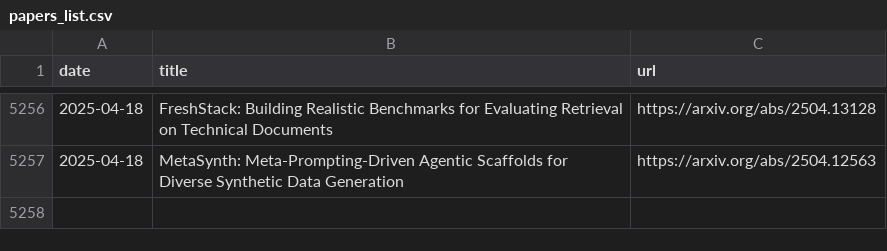
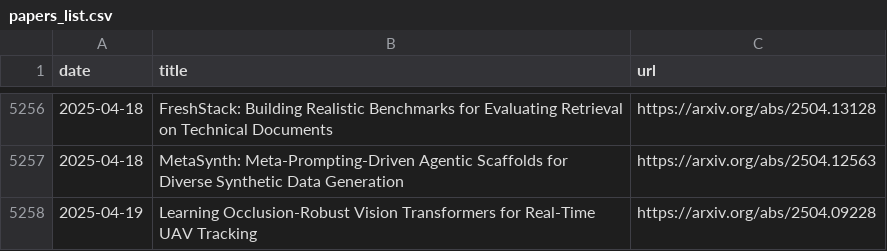
Before and after one commit to l-yohai/daily_papers_ko, a CSV file: paper_logs/papers_list.csv, drawn as a sheet; only a part is shown, gaps mark what is left out.

Commit message:
Update README and daily papers

```diff
--- a/paper_logs/papers_list.csv
+++ b/paper_logs/papers_list.csv
@@ -5257 +5257,2 @@ date,title,url
 2025-04-18,MetaSynth: Meta-Prompting-Driven Agentic Scaffolds for Diverse Synthetic Data Generation,https://arxiv.org/abs/2504.12563
+2025-04-19,Learning Occlusion-Robust Vision Transformers for Real-Time UAV Tracking,https://arxiv.org/abs/2504.09228
```
Also changed, not shown: 1 other file.
